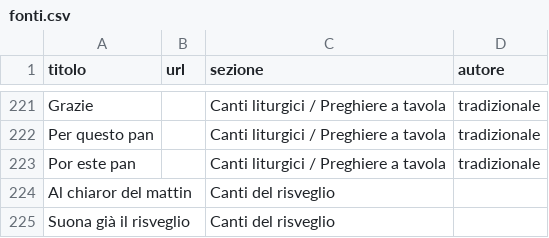
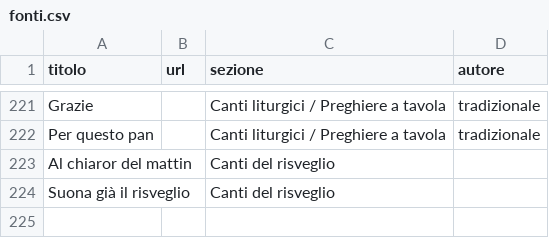
Before and after one commit to lc-ncltt/canzoniere_scout, a CSV file: data/fonti.csv, drawn as a sheet; only a part is shown, gaps mark what is left out; the diff names each change by its address in the sheet, - before the commit and + after, or states it on an @@ line.

```diff
--- a/data/fonti.csv
+++ b/data/fonti.csv
-row 223: Por este pan |  | Canti liturgici / Preghiere a tavola | tradizionale
```
Also changed, not shown: data/elenco.csv, 1 other file.
